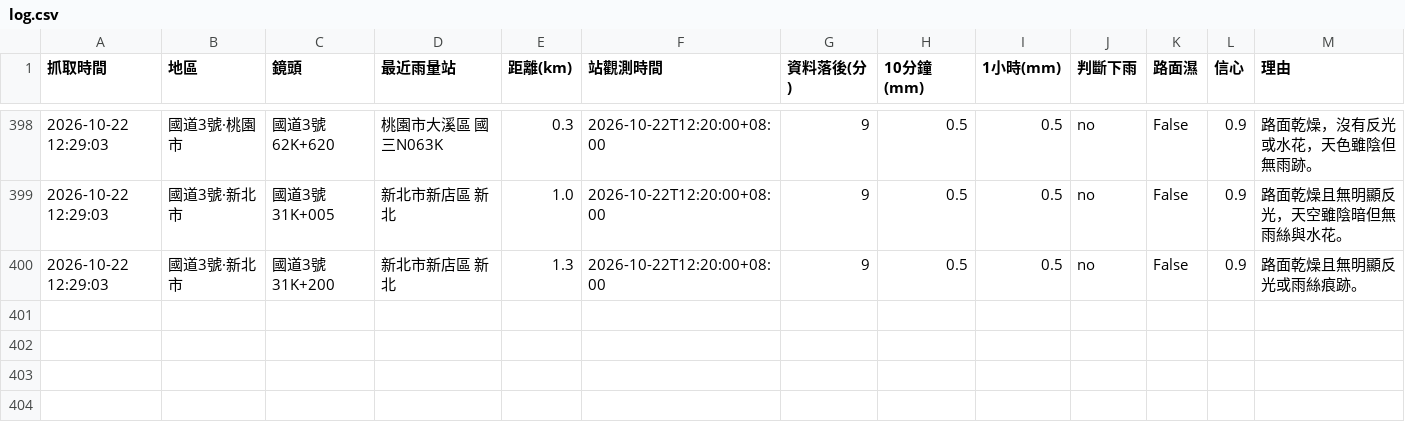
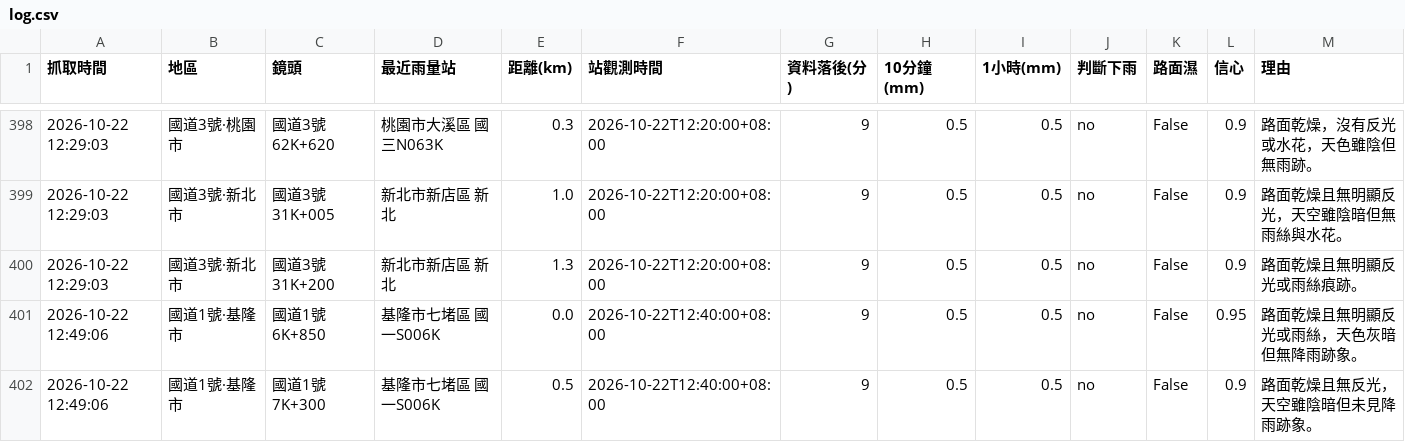
Before and after one commit to bigtime0426/rain-monitor, a CSV file: log.csv, drawn as a sheet; only a part is shown, gaps mark what is left out; rows hold the shown columns only; the diff names each change by its address in the sheet, - before the commit and + after, or states it on an @@ line.

```diff
--- a/log.csv
+++ b/log.csv
+row 401: 2026-10-22 12:49:06 | 國道1號·基隆市 | 國道1號 6K+850 | 基隆市七堵區 國一S006K | 0.0 | 2026-10-22T12:40:00+08:00 | 9 | 0.5 | 0.5 | no | False | 0.95 | 路面乾燥且無明顯反光或雨絲，天色灰暗但無降雨跡象。
+row 402: 2026-10-22 12:49:06 | 國道1號·基隆市 | 國道1號 7K+300 | 基隆市七堵區 國一S006K | 0.5 | 2026-10-22T12:40:00+08:00 | 9 | 0.5 | 0.5 | no | False | 0.9 | 路面乾燥且無反光，天空雖陰暗但未見降雨跡象。
```
Also changed, not shown: 4 other files.
